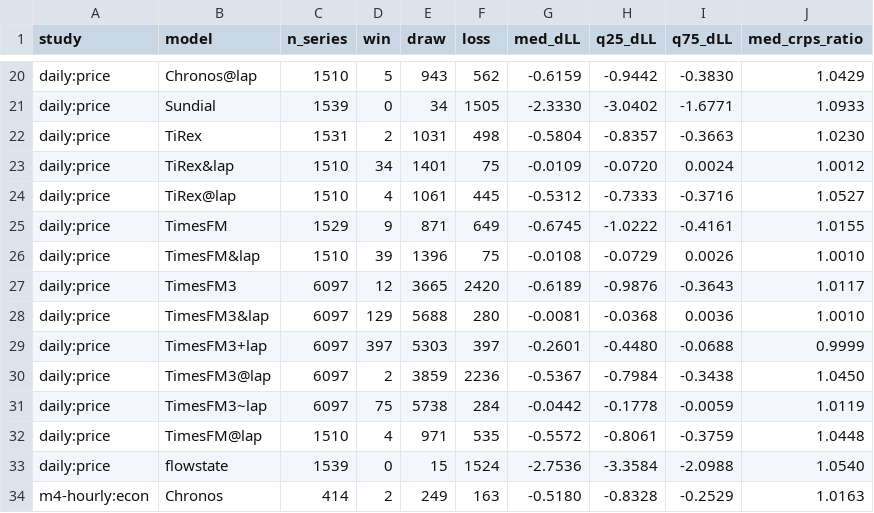
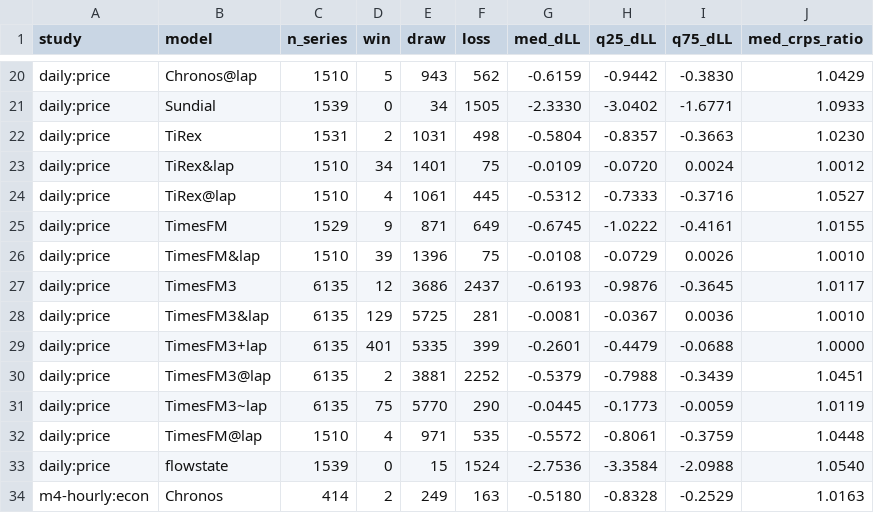
Before and after one commit to microprediction/skaters, a CSV file: benchmarks/canonical_summary_vs_laplace.csv, drawn as a sheet; only a part is shown, gaps mark what is left out; the diff covers the shown part only.

```diff
--- a/benchmarks/canonical_summary_vs_laplace.csv
+++ b/benchmarks/canonical_summary_vs_laplace.csv
@@ -26,7 +26,7 @@ daily:price,TimesFM,1529,9,871,649,-0.6745,-1.0222,-0.4161,1.0155
 daily:price,TimesFM&lap,1510,39,1396,75,-0.0108,-0.0729,0.0026,1.0010
-daily:price,TimesFM3,6097,12,3665,2420,-0.6189,-0.9876,-0.3643,1.0117
-daily:price,TimesFM3&lap,6097,129,5688,280,-0.0081,-0.0368,0.0036,1.0010
-daily:price,TimesFM3+lap,6097,397,5303,397,-0.2601,-0.4480,-0.0688,0.9999
-daily:price,TimesFM3@lap,6097,2,3859,2236,-0.5367,-0.7984,-0.3438,1.0450
-daily:price,TimesFM3~lap,6097,75,5738,284,-0.0442,-0.1778,-0.0059,1.0119
+daily:price,TimesFM3,6135,12,3686,2437,-0.6193,-0.9876,-0.3645,1.0117
+daily:price,TimesFM3&lap,6135,129,5725,281,-0.0081,-0.0367,0.0036,1.0010
+daily:price,TimesFM3+lap,6135,401,5335,399,-0.2601,-0.4479,-0.0688,1.0000
+daily:price,TimesFM3@lap,6135,2,3881,2252,-0.5379,-0.7988,-0.3439,1.0451
+daily:price,TimesFM3~lap,6135,75,5770,290,-0.0445,-0.1773,-0.0059,1.0119
 daily:price,TimesFM@lap,1510,4,971,535,-0.5572,-0.8061,-0.3759,1.0448
```
Also changed, not shown: 17 edited cells elsewhere in this file, benchmarks/canonical_summary_coverage.csv.
